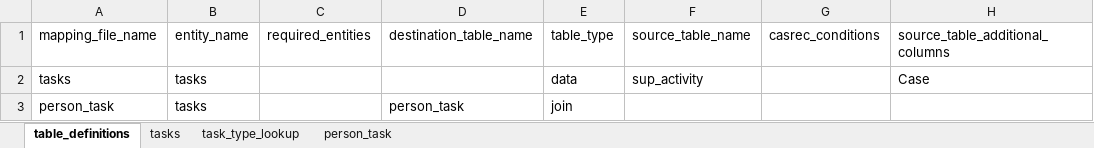
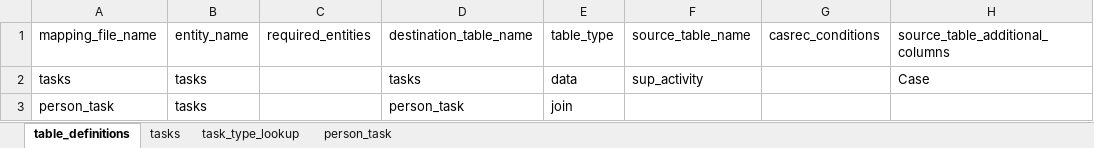
Before and after one commit to uk-gov-mirror/ministryofjustice.opg-data-casrec-migration-mappings, an Excel workbook: mapping_spreadsheet/Casrec_Mapping_Document_Tasks.xlsx, sheet table_definitions, drawn as a sheet; values as stored, in another font and other column widths than the file's, no borders; the diff names each change by its address in the sheet, - before the commit and + after, or states it on an @@ line.

Commit message:
Maintain original casrec status for filtering
We need the ACTIVE/INACTIVE status to remain for the Status field,
so that we can filter out any tasks with other statuses when
we do the transform. The default value is now set in the
transform script in the main migration repo.

```diff
--- a/mapping_spreadsheet/Casrec_Mapping_Document_Tasks.xlsx (sheet table_definitions)
+++ b/mapping_spreadsheet/Casrec_Mapping_Document_Tasks.xlsx (sheet table_definitions)
-D2: (empty)
+D2: tasks
```
Also changed, not shown: sheet tasks, 2 other files.
